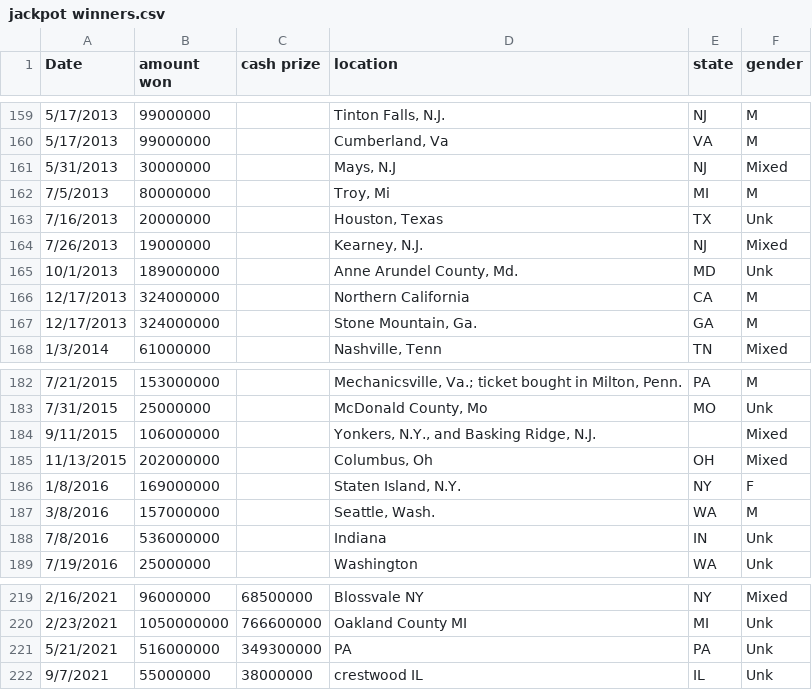
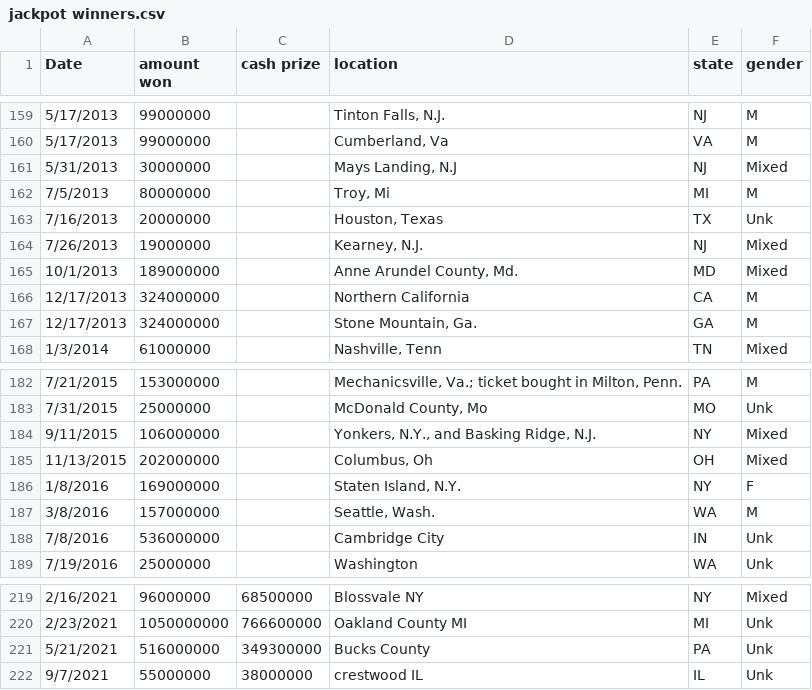
Before and after one commit to AlbiKovi/DSO110---Final-Group-Project, a CSV file: jackpot winners.csv, drawn as a sheet; only a part is shown, gaps mark what is left out.

```diff
--- a/jackpot winners.csv
+++ b/jackpot winners.csv
@@ -160,3 +160,3 @@ Date, amount  won ,cash prize,location,state,gender
 5/17/2013,99000000,,"Cumberland, Va",VA,M
-5/31/2013,30000000,,"Mays, N.J",NJ,Mixed
+5/31/2013,30000000,,"Mays Landing, N.J",NJ,Mixed
 7/5/2013,80000000,,"Troy, Mi",MI,M
@@ -164,3 +164,3 @@ Date, amount  won ,cash prize,location,state,gender
 7/26/2013,19000000,,"Kearney, N.J.",NJ,Mixed
-10/1/2013,189000000,,"Anne Arundel County, Md.",MD,Unk
+10/1/2013,189000000,,"Anne Arundel County, Md.",MD,Mixed
 12/17/2013,324000000,,Northern California ,CA,M
@@ -183,3 +183,3 @@ Date, amount  won ,cash prize,location,state,gender
 7/31/2015,25000000,,"McDonald County, Mo",MO,Unk
-9/11/2015,106000000,,"Yonkers, N.Y., and Basking Ridge, N.J.",,Mixed
+9/11/2015,106000000,,"Yonkers, N.Y., and Basking Ridge, N.J.",NY,Mixed
 11/13/2015,202000000,,"Columbus, Oh",OH,Mixed
@@ -187,3 +187,3 @@ Date, amount  won ,cash prize,location,state,gender
 3/8/2016,157000000,,"Seattle, Wash.",WA,M
-7/8/2016,536000000,,Indiana,IN,Unk
+7/8/2016,536000000,,Cambridge City,IN,Unk
 7/19/2016,25000000,,Washington,WA,Unk
@@ -220,3 +220,3 @@ Date, amount  won ,cash prize,location,state,gender
 2/23/2021,1050000000,766600000,Oakland County MI,MI,Unk
-5/21/2021,516000000,349300000,PA,PA,Unk
+5/21/2021,516000000,349300000,Bucks County,PA,Unk
 9/7/2021,55000000,38000000,crestwood IL,IL,Unk
```
Also changed, not shown: 2 other files.
